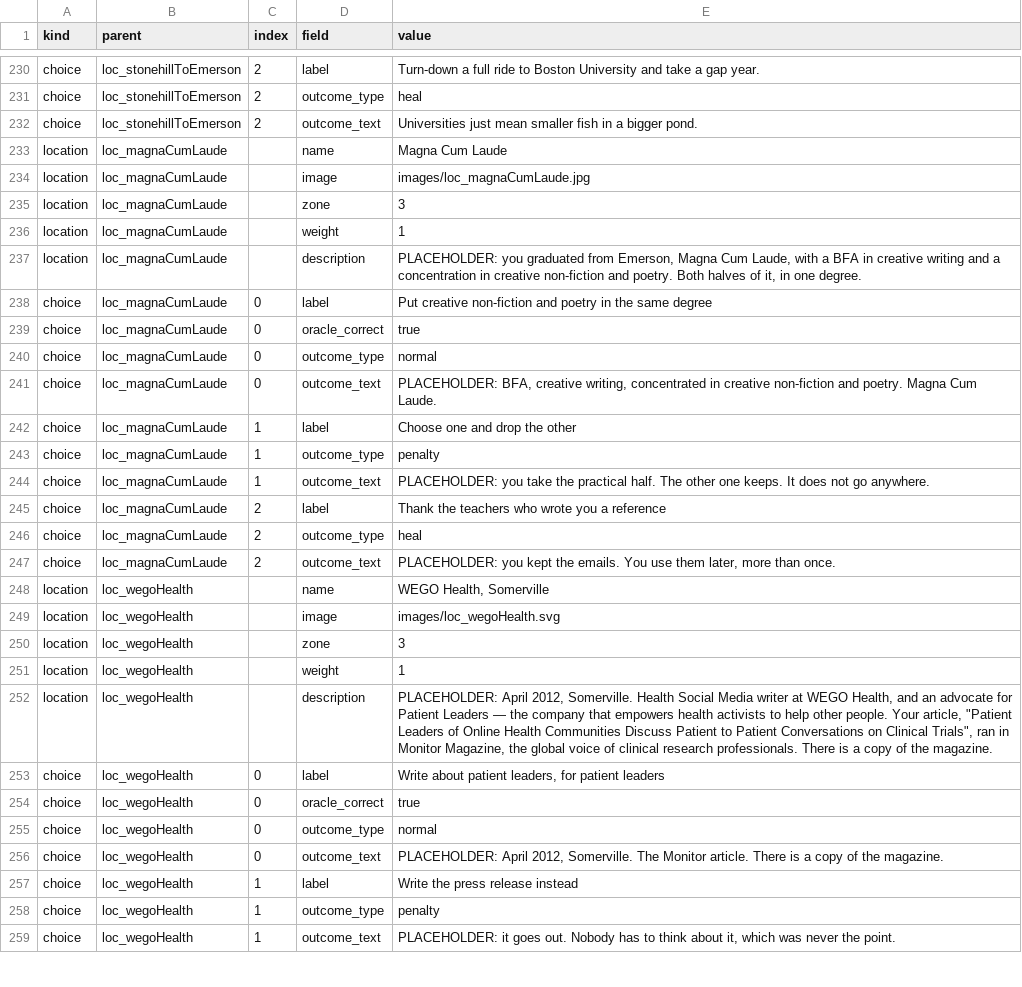
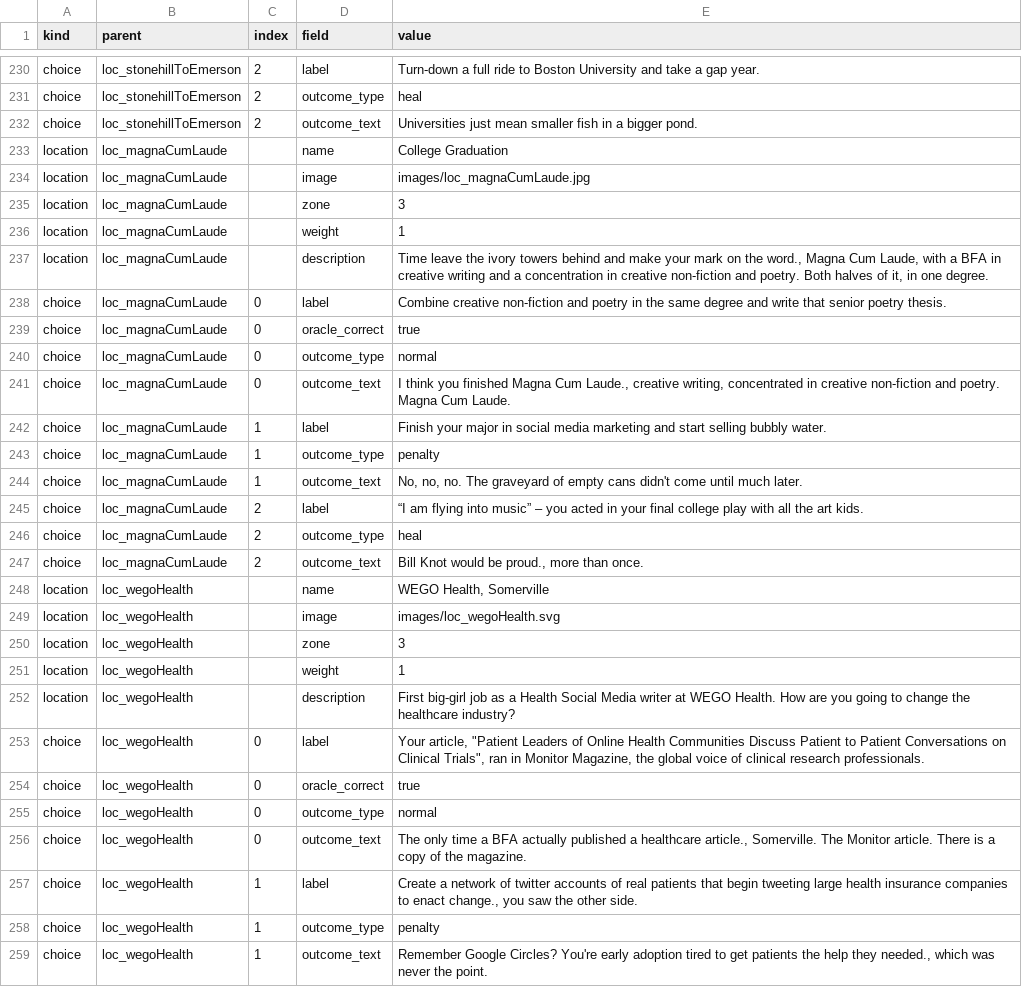
Before and after one commit to ptichko/amanda40, a CSV file: content/content.csv, drawn as a sheet; only a part is shown, gaps mark what is left out; the diff covers the shown part only.

Commit message:
bake the edited content: Magna Cum Laude, WEGO Health, Spindrift
The spreadsheet's edits for three more stops were sitting in
content/content.csv unbaked, alongside the usual re-save damage
(commas inside values turned into semicolons, fragmenting the values,
plus trailing empty columns). Recovered to the committed shape and
applied only the genuine text changes; the over-quoting artifacts
(hint 0, the talent show label, the stories name) are left as the
committed text.

Magna Cum Laude, WEGO Health and Spindrift each get a rewritten
description and all three choices. index.html is rebuilt from the CSV
so the page shows the new wording. 339 content checks green.

```diff
--- a/content/content.csv
+++ b/content/content.csv
@@ -232,3 +232,3 @@ choice;loc_stonehillToEmerson;2;outcome_type;heal
 choice;loc_stonehillToEmerson;2;outcome_text;Universities just mean smaller fish in a bigger pond.
-location;loc_magnaCumLaude;;name;Magna Cum Laude
+location;loc_magnaCumLaude;;name;College Graduation
 location;loc_magnaCumLaude;;image;images/loc_magnaCumLaude.jpg
@@ -236,13 +236,13 @@ location;loc_magnaCumLaude;;zone;3
 location;loc_magnaCumLaude;;weight;1
-location;loc_magnaCumLaude;;description;PLACEHOLDER: you graduated from Emerson, Magna Cum Laude, with a BFA in creative writing and a concentration in creative non-fiction and poetry. Both halves of it, in one degree.
-choice;loc_magnaCumLaude;0;label;Put creative non-fiction and poetry in the same degree
+location;loc_magnaCumLaude;;description;Time leave the ivory towers behind and make your mark on the word., Magna Cum Laude, with a BFA in creative writing and a concentration in creative non-fiction and poetry. Both halves of it, in one degree.
+choice;loc_magnaCumLaude;0;label;Combine creative non-fiction and poetry in the same degree and write that senior poetry thesis.
 choice;loc_magnaCumLaude;0;oracle_correct;true
 choice;loc_magnaCumLaude;0;outcome_type;normal
-choice;loc_magnaCumLaude;0;outcome_text;PLACEHOLDER: BFA, creative writing, concentrated in creative non-fiction and poetry. Magna Cum Laude.
-choice;loc_magnaCumLaude;1;label;Choose one and drop the other
+choice;loc_magnaCumLaude;0;outcome_text;I think you finished Magna Cum Laude., creative writing, concentrated in creative non-fiction and poetry. Magna Cum Laude.
+choice;loc_magnaCumLaude;1;label;Finish your major in social media marketing and start selling bubbly water.
 choice;loc_magnaCumLaude;1;outcome_type;penalty
-choice;loc_magnaCumLaude;1;outcome_text;PLACEHOLDER: you take the practical half. The other one keeps. It does not go anywhere.
-choice;loc_magnaCumLaude;2;label;Thank the teachers who wrote you a reference
+choice;loc_magnaCumLaude;1;outcome_text;No, no, no. The graveyard of empty cans didn't come until much later.
+choice;loc_magnaCumLaude;2;label;“I am flying into music” – you acted in your final college play with all the art kids.
 choice;loc_magnaCumLaude;2;outcome_type;heal
-choice;loc_magnaCumLaude;2;outcome_text;PLACEHOLDER: you kept the emails. You use them later, more than once.
+choice;loc_magnaCumLaude;2;outcome_text;Bill Knot would be proud., more than once.
 location;loc_wegoHealth;;name;WEGO Health, Somerville
@@ -251,9 +251,9 @@ location;loc_wegoHealth;;zone;3
 location;loc_wegoHealth;;weight;1
-location;loc_wegoHealth;;description;"PLACEHOLDER: April 2012, Somerville. Health Social Media writer at WEGO Health, and an advocate for Patient Leaders — the company that empowers health activists to help other people. Your article, ""Patient Leaders of Online Health Communities Discuss Patient to Patient Conversations on Clinical Trials"", ran in Monitor Magazine, the global voice of clinical research professionals. There is a copy of the magazine."
-choice;loc_wegoHealth;0;label;Write about patient leaders, for patient leaders
+location;loc_wegoHealth;;description;First big-girl job as a Health Social Media writer at WEGO Health. How are you going to change the healthcare industry?
+choice;loc_wegoHealth;0;label;" Your article, ""Patient Leaders of Online Health Communities Discuss Patient to Patient Conversations on Clinical Trials"", ran in Monitor Magazine, the global voice of clinical research professionals."
 choice;loc_wegoHealth;0;oracle_correct;true
 choice;loc_wegoHealth;0;outcome_type;normal
-choice;loc_wegoHealth;0;outcome_text;PLACEHOLDER: April 2012, Somerville. The Monitor article. There is a copy of the magazine.
-choice;loc_wegoHealth;1;label;Write the press release instead
+choice;loc_wegoHealth;0;outcome_text;The only time a BFA actually published a healthcare article., Somerville. The Monitor article. There is a copy of the magazine.
+choice;loc_wegoHealth;1;label;Create a network of twitter accounts of real patients that begin tweeting large health insurance companies to enact change., you saw the other side.
 choice;loc_wegoHealth;1;outcome_type;penalty
-choice;loc_wegoHealth;1;outcome_text;PLACEHOLDER: it goes out. Nobody has to think about it, which was never the point.
+choice;loc_wegoHealth;1;outcome_text;Remember Google Circles? You're early adoption tired to get patients the help they needed., which was never the point.
```
Also changed, not shown: 9 edited cells elsewhere in this file, 1 other file.
